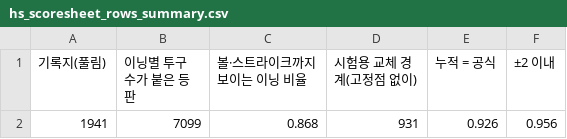
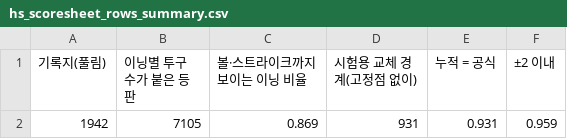
Before and after one commit to ROBINKIM0221/pitch-signal, a CSV file: reports/tables/hs_scoresheet_rows_summary.csv, drawn as a sheet.

```diff
--- a/reports/tables/hs_scoresheet_rows_summary.csv
+++ b/reports/tables/hs_scoresheet_rows_summary.csv
@@ -1,2 +1,2 @@
 기록지(풀림),이닝별 투구 수가 붙은 등판,볼·스트라이크까지 보이는 이닝 비율,시험용 교체 경계(고정점 없이),누적 = 공식,±2 이내
-1941,7099,0.868,931,0.926,0.956
+1942,7105,0.869,931,0.931,0.959
```
Also changed, not shown: reports/tables/hs_scoresheet_summary.csv, 9 other files.
